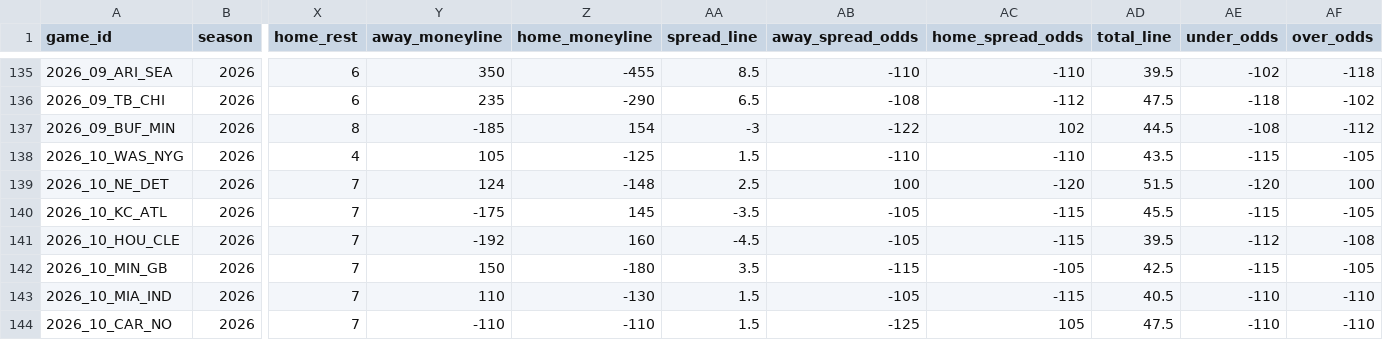
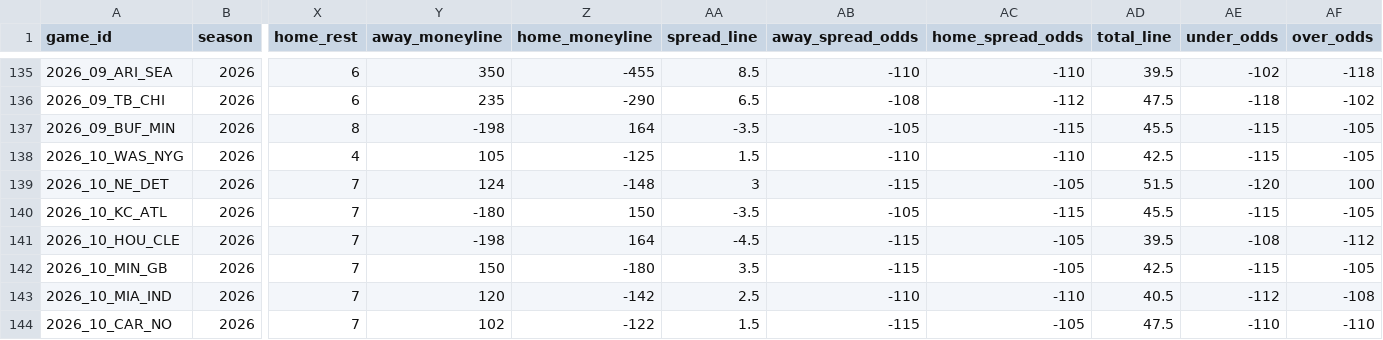
Before and after one commit to jlwin1995-alt/Bball, a CSV file: football/data/raw/schedule.csv, drawn as a sheet; only a part is shown, gaps mark what is left out; the diff covers the shown part only; the diff names each change by its address in the sheet, - before the commit and + after, or states it on an @@ line.

```diff
--- a/football/data/raw/schedule.csv
+++ b/football/data/raw/schedule.csv
-Y137 (away_moneyline): -185
+Y137 (away_moneyline): -198
-Z137 (home_moneyline): 154
+Z137 (home_moneyline): 164
-AA137 (spread_line): -3
+AA137 (spread_line): -3.5
-AB137 (away_spread_odds): -122
+AB137 (away_spread_odds): -105
-AC137 (home_spread_odds): 102
+AC137 (home_spread_odds): -115
-AD137 (total_line): 44.5
+AD137 (total_line): 45.5
-AE137 (under_odds): -108
+AE137 (under_odds): -115
-AF137 (over_odds): -112
+AF137 (over_odds): -105
-AD138 (total_line): 43.5
+AD138 (total_line): 42.5
-AA139 (spread_line): 2.5
+AA139 (spread_line): 3
-AB139 (away_spread_odds): 100
+AB139 (away_spread_odds): -115
-AC139 (home_spread_odds): -120
+AC139 (home_spread_odds): -105
-Y140 (away_moneyline): -175
+Y140 (away_moneyline): -180
-Z140 (home_moneyline): 145
+Z140 (home_moneyline): 150
-Y141 (away_moneyline): -192
+Y141 (away_moneyline): -198
-Z141 (home_moneyline): 160
+Z141 (home_moneyline): 164
-AB141 (away_spread_odds): -105
+AB141 (away_spread_odds): -115
-AC141 (home_spread_odds): -115
+AC141 (home_spread_odds): -105
-AE141 (under_odds): -112
+AE141 (under_odds): -108
-AF141 (over_odds): -108
+AF141 (over_odds): -112
-Y143 (away_moneyline): 110
+Y143 (away_moneyline): 120
-Z143 (home_moneyline): -130
+Z143 (home_moneyline): -142
-AA143 (spread_line): 1.5
+AA143 (spread_line): 2.5
-AB143 (away_spread_odds): -105
+AB143 (away_spread_odds): -110
-AC143 (home_spread_odds): -115
+AC143 (home_spread_odds): -110
-AE143 (under_odds): -110
+AE143 (under_odds): -112
-AF143 (over_odds): -110
+AF143 (over_odds): -108
-Y144 (away_moneyline): -110
+Y144 (away_moneyline): 102
-Z144 (home_moneyline): -110
+Z144 (home_moneyline): -122
-AB144 (away_spread_odds): -125
+AB144 (away_spread_odds): -115
-AC144 (home_spread_odds): 105
+AC144 (home_spread_odds): -105
```
Also changed, not shown: 25 edited cells elsewhere in this file, football/data/raw/cfb_game_lines.csv, football/data/raw/cfb_games.csv, 16 other files.
